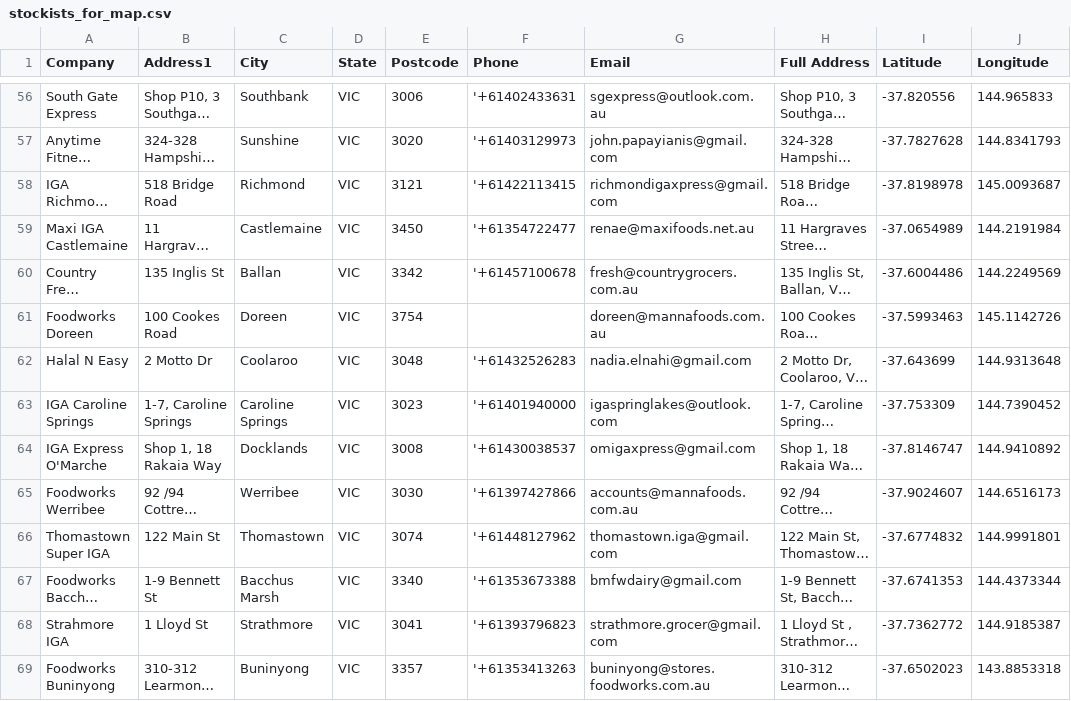
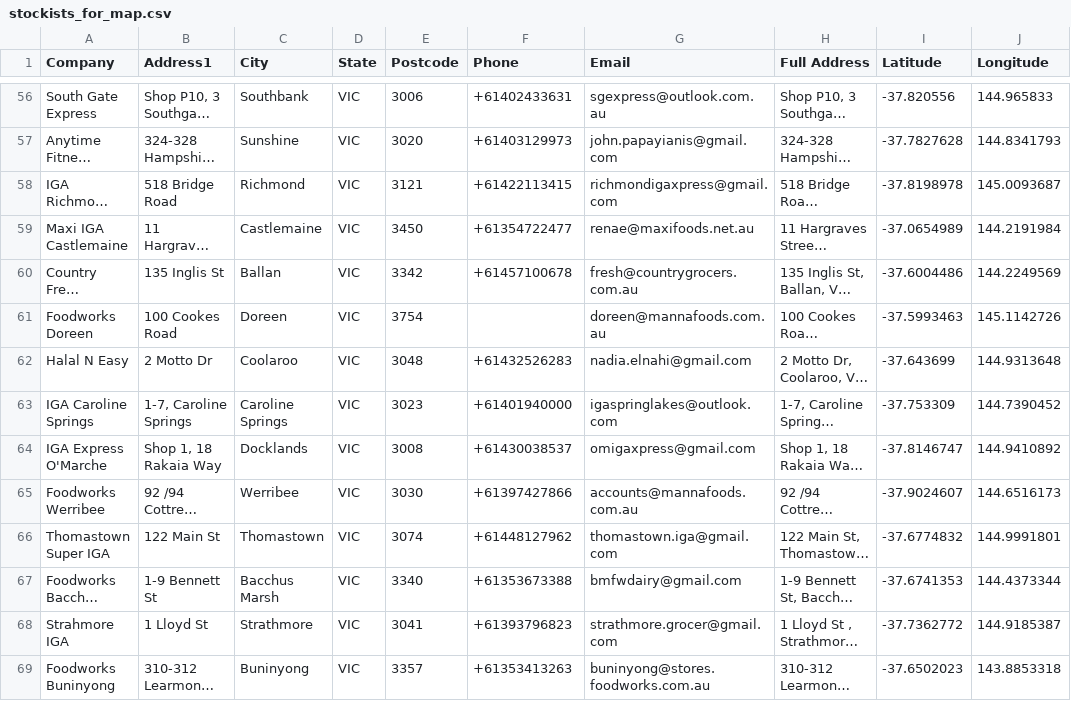
Before and after one commit to LukeCreativeInd/stockmaps, a CSV file: stockists_for_map.csv, drawn as a sheet; only a part is shown, gaps mark what is left out; long unchanged cells end in …; the diff covers the shown part only; the diff names each change by its address in the sheet, - before the commit and + after, or states it on an @@ line.

```diff
--- a/stockists_for_map.csv
+++ b/stockists_for_map.csv
-F56 (Phone): '+61402433631
+F56 (Phone): +61402433631
-F57 (Phone): '+61403129973
+F57 (Phone): +61403129973
-F58 (Phone): '+61422113415
+F58 (Phone): +61422113415
-F59 (Phone): '+61354722477
+F59 (Phone): +61354722477
-F60 (Phone): '+61457100678
+F60 (Phone): +61457100678
-F62 (Phone): '+61432526283
+F62 (Phone): +61432526283
-F63 (Phone): '+61401940000
+F63 (Phone): +61401940000
-F64 (Phone): '+61430038537
+F64 (Phone): +61430038537
-F65 (Phone): '+61397427866
+F65 (Phone): +61397427866
-F66 (Phone): '+61448127962
+F66 (Phone): +61448127962
-F67 (Phone): '+61353673388
+F67 (Phone): +61353673388
-F68 (Phone): '+61393796823
+F68 (Phone): +61393796823
-F69 (Phone): '+61353413263
+F69 (Phone): +61353413263
```
Also changed, not shown: 84 edited cells elsewhere in this file.
